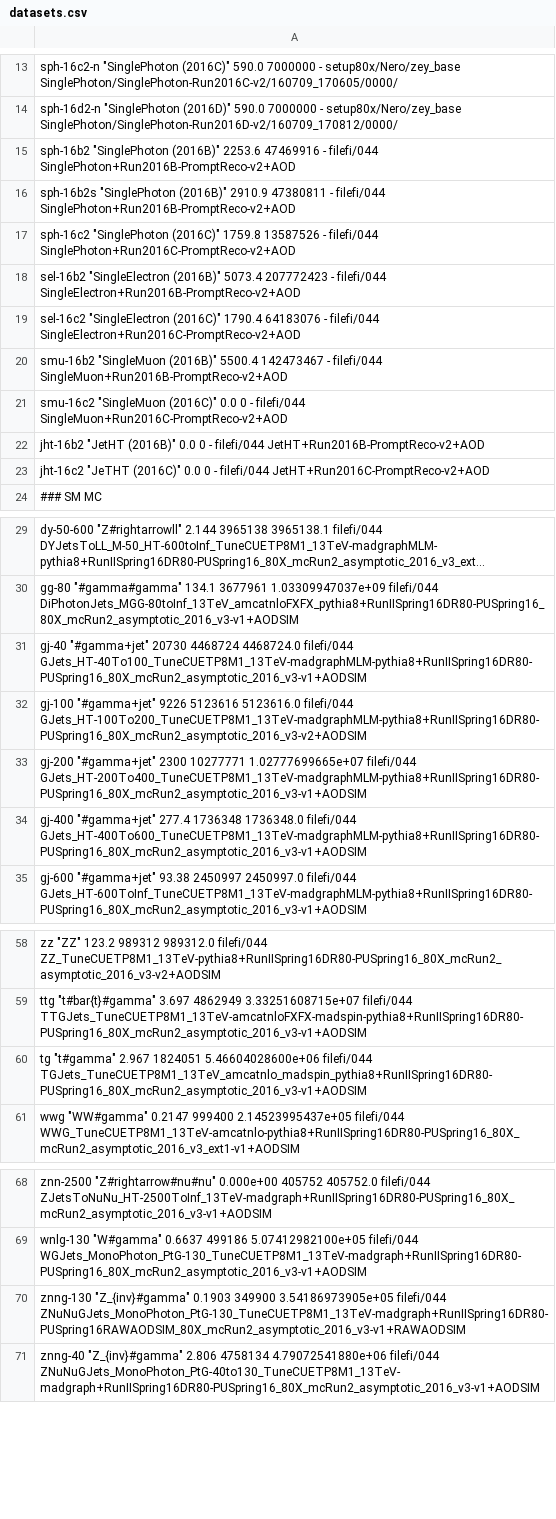
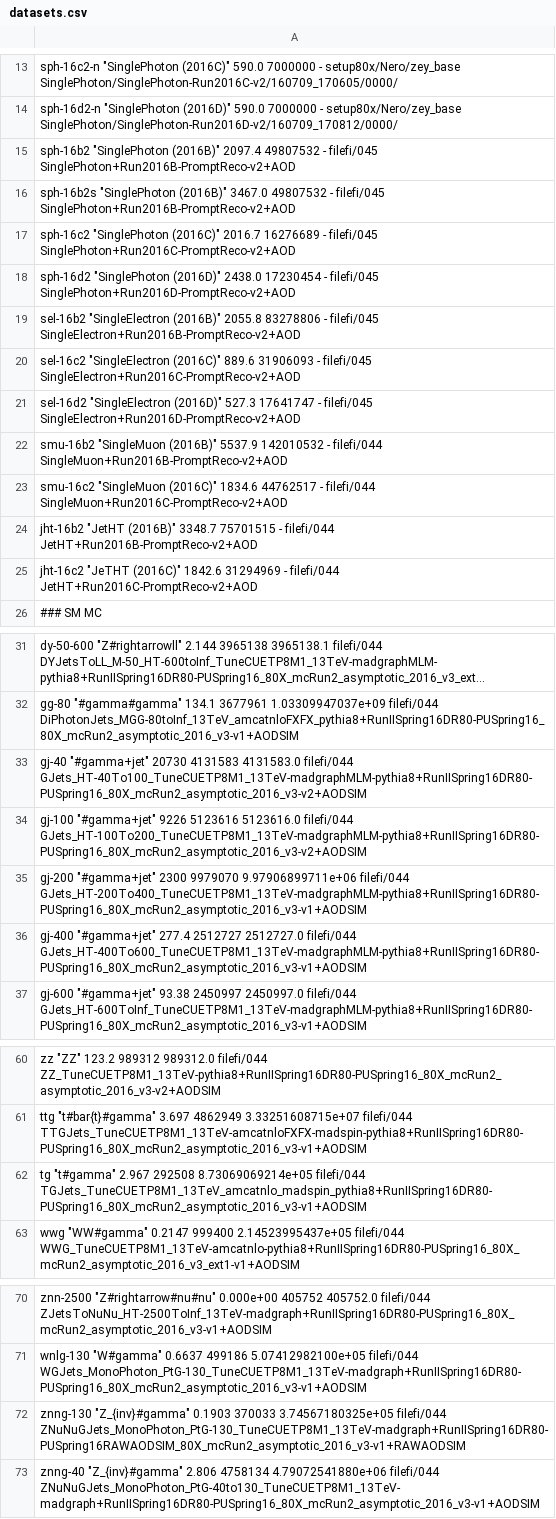
Before and after one commit to MiT-HEP/MonoX, a CSV file: monophoton/data/datasets.csv, drawn as a sheet; only a part is shown, gaps mark what is left out; long unchanged cells end in …; addresses are those after the commit; the diff covers the shown part only; the diff names each change by its address in the sheet, - before the commit and + after, or states it on an @@ line.

Commit message:
10.019 /fb datasets.csv for simpletree18rawE

```diff
--- a/monophoton/data/datasets.csv
+++ b/monophoton/data/datasets.csv
-A15: …"SinglePhoton (2016B)" 2253.6 47469916 - filefi/044 SinglePhoton+Run2016B-PromptReco-v2+AOD
+A15: …"SinglePhoton (2016B)" 2097.4 49807532 - filefi/045 SinglePhoton+Run2016B-PromptReco-v2+AOD
-A16: …"SinglePhoton (2016B)" 2910.9 47380811 - filefi/044 SinglePhoton+Run2016B-PromptReco-v2+AOD
+A16: …"SinglePhoton (2016B)" 3467.0 49807532 - filefi/045 SinglePhoton+Run2016B-PromptReco-v2+AOD
-A17: …"SinglePhoton (2016C)" 1759.8 13587526 - filefi/044 SinglePhoton+Run2016C-PromptReco-v2+AOD
+A17: …"SinglePhoton (2016C)" 2016.7 16276689 - filefi/045 SinglePhoton+Run2016C-PromptReco-v2+AOD
-A18: sel-16b2 "SingleElectron (2016B)" 5073.4 207772423 - filefi/044 SingleElectron+Run2016B-PromptReco-v2+AOD
+A18: sph-16d2 "SinglePhoton (2016D)" 2438.0 17230454 - filefi/045 SinglePhoton+Run2016D-PromptReco-v2+AOD
-A19: sel-16c2 "SingleElectron (2016C)" 1790.4 64183076 - filefi/044 SingleElectron+Run2016C-PromptReco-v2+AOD
+A19: sel-16b2 "SingleElectron (2016B)" 2055.8 83278806 - filefi/045 SingleElectron+Run2016B-PromptReco-v2+AOD
-A20: smu-16b2 "SingleMuon (2016B)" 5500.4 142473467 - filefi/044 SingleMuon+Run2016B-PromptReco-v2+AOD
+A20: sel-16c2 "SingleElectron (2016C)" 889.6 31906093 - filefi/045 SingleElectron+Run2016C-PromptReco-v2+AOD
-A21: smu-16c2 "SingleMuon (2016C)" 0.0 0 - filefi/044 SingleMuon+Run2016C-PromptReco-v2+AOD
+A21: sel-16d2 "SingleElectron (2016D)" 527.3 17641747 - filefi/045 SingleElectron+Run2016D-PromptReco-v2+AOD
-A22: jht-16b2 "JetHT (2016B)" 0.0 0 - filefi/044 JetHT+Run2016B-PromptReco-v2+AOD
+A22: smu-16b2 "SingleMuon (2016B)" 5537.9 142010532 - filefi/044 SingleMuon+Run2016B-PromptReco-v2+AOD
-A23: jht-16c2 "JeTHT (2016C)" 0.0 0 - filefi/044 JetHT+Run2016C-PromptReco-v2+AOD
+A23: smu-16c2 "SingleMuon (2016C)" 1834.6 44762517 - filefi/044 SingleMuon+Run2016C-PromptReco-v2+AOD
+row 24: jht-16b2 "JetHT (2016B)" 3348.7 75701515 - filefi/044 JetHT+Run2016B-PromptReco-v2+AOD
+row 25: jht-16c2 "JeTHT (2016C)" 1842.6 31294969 - filefi/044 JetHT+Run2016C-PromptReco-v2+AOD
-A33: …"#gamma+jet" 20730 4468724 4468724.0 filefi/044 GJets_HT-40To100_TuneCUETP8M1_13TeV-madgraphMLM-pythia8+RunIISpring16DR80-PUSpring16_80X_mcRun2_asymptotic_2016_v3-v1+AODSIM
+A33: …"#gamma+jet" 20730 4131583 4131583.0 filefi/044 GJets_HT-40To100_TuneCUETP8M1_13TeV-madgraphMLM-pythia8+RunIISpring16DR80-PUSpring16_80X_mcRun2_asymptotic_2016_v3-v2+AODSIM
-A35: …"#gamma+jet" 2300 10277771 1.02777699665e+07 filefi/044 GJets_HT-200To400_TuneCUETP8M1_13TeV-madgraphMLM-pythia8+RunIISpring16DR80-PUSpring16_80X_mcRun2_asymptotic_2016_v3-v1+AODSIM
+A35: …"#gamma+jet" 2300 9979070 9.97906899711e+06 filefi/044 GJets_HT-200To400_TuneCUETP8M1_13TeV-madgraphMLM-pythia8+RunIISpring16DR80-PUSpring16_80X_mcRun2_asymptotic_2016_v3-v1+AODSIM
-A36: …"#gamma+jet" 277.4 1736348 1736348.0 filefi/044 GJets_HT-400To600_TuneCUETP8M1_13TeV-madgraphMLM-pythia8+RunIISpring16DR80-PUSpring16_80X_mcRun2_asymptotic_2016_v3-v1+AODSIM
+A36: …"#gamma+jet" 277.4 2512727 2512727.0 filefi/044 GJets_HT-400To600_TuneCUETP8M1_13TeV-madgraphMLM-pythia8+RunIISpring16DR80-PUSpring16_80X_mcRun2_asymptotic_2016_v3-v1+AODSIM
-A62: …"t#gamma" 2.967 1824051 5.46604028600e+06 filefi/044 TGJets_TuneCUETP8M1_13TeV_amcatnlo_madspin_pythia8+RunIISpring16DR80-PUSpring16_80X_mcRun2_asymptotic_2016_v3-v1+AODSIM
+A62: …"t#gamma" 2.967 292508 8.73069069214e+05 filefi/044 TGJets_TuneCUETP8M1_13TeV_amcatnlo_madspin_pythia8+RunIISpring16DR80-PUSpring16_80X_mcRun2_asymptotic_2016_v3-v1+AODSIM
-A72: …"Z_{inv}#gamma" 0.1903 349900 3.54186973905e+05 filefi/044 ZNuNuGJets_MonoPhoton_PtG-130_TuneCUETP8M1_13TeV-madgraph+RunIISpring16DR80-PUSpring16RAWAODSIM_80X_mcRun2_asymptotic_2016_v3-v1+RAWAODSIM
+A72: …"Z_{inv}#gamma" 0.1903 370033 3.74567180325e+05 filefi/044 ZNuNuGJets_MonoPhoton_PtG-130_TuneCUETP8M1_13TeV-madgraph+RunIISpring16DR80-PUSpring16RAWAODSIM_80X_mcRun2_asymptotic_2016_v3-v1+RAWAODSIM
```
Also changed, not shown: 1 added row elsewhere in this file, 2 other files.
